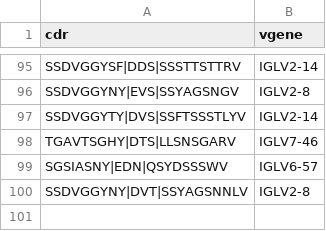
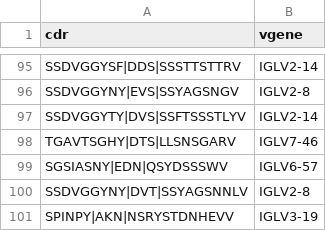
Before and after one commit to ZhangLabTJU/BCR-V-BERT, a CSV file: example/data/example_light_antibody.csv, drawn as a sheet; only a part is shown, gaps mark what is left out; the diff names each change by its address in the sheet, - before the commit and + after, or states it on an @@ line.

```diff
--- a/example/data/example_light_antibody.csv
+++ b/example/data/example_light_antibody.csv
+row 101: SPINPY|AKN|NSRYSTDNHEVV | IGLV3-19
```
Also changed, not shown: example/data/example_heavy_antibody.csv.
